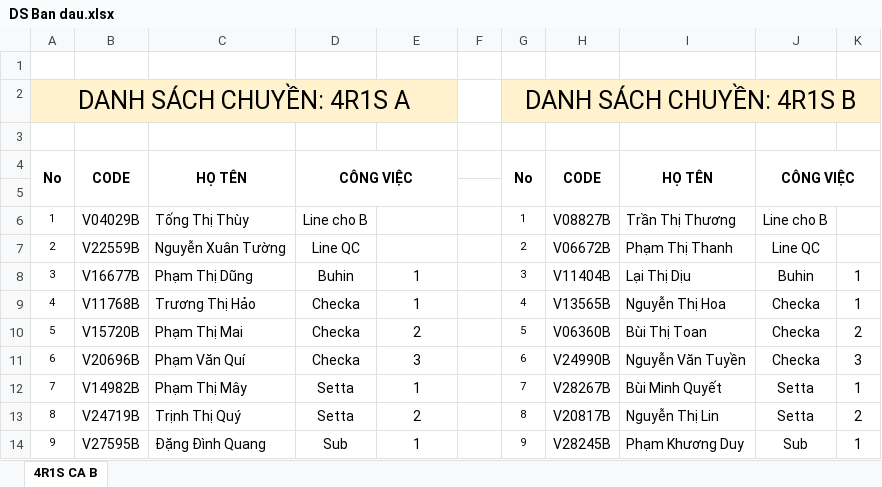
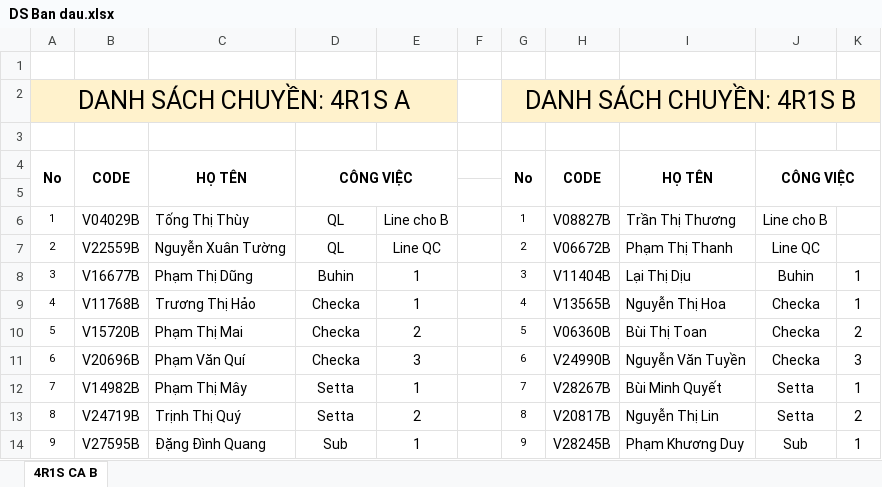
Before and after one commit to NamNe123/pm4, an Excel workbook: PM4MAto/bin/Debug/DATA/DS Ban dau.xlsx, sheet 4R1S CA B, drawn as a sheet; only a part is shown; values as stored, in another font and other column widths than the file's, no borders; the diff names each change by its address in the sheet, - before the commit and + after, or states it on an @@ line.

```diff
--- a/PM4MAto/bin/Debug/DATA/DS Ban dau.xlsx (sheet 4R1S CA B)
+++ b/PM4MAto/bin/Debug/DATA/DS Ban dau.xlsx (sheet 4R1S CA B)
-D6: Line cho B
+D6: QL
-E6: (empty)
+E6: Line cho B
-D7: Line QC
+D7: QL
-E7: (empty)
+E7: Line QC
```
Also changed, not shown: 21 other files.
